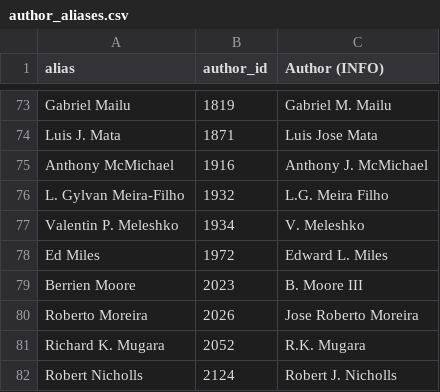
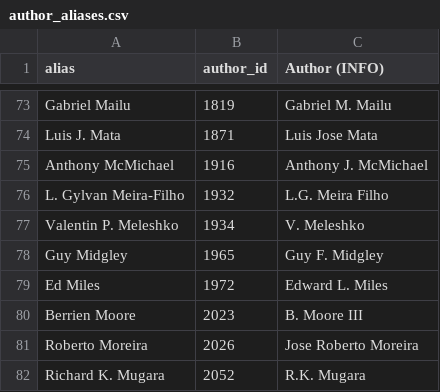
Before and after one commit to eric-brechemier/ipcc-database, a CSV file: data/author_aliases.csv, drawn as a sheet; only a part is shown, gaps mark what is left out; the shorter side is filled out with more unchanged rows.

Commit message:
Rename author 'Guy Midgley' to 'Guy F. Midgley'
This author is listed as 'Guy Midgley' in AR4 WGII SPM,
'Guy F. Midgley' in AR4 WGII Ch4 and AR5.

```diff
--- a/data/author_aliases.csv
+++ b/data/author_aliases.csv
@@ -77,2 +77,3 @@ L. Gylvan Meira-Filho,1932,L.G. Meira Filho
 Valentin P. Meleshko,1934,V. Meleshko
+Guy Midgley,1965,Guy F. Midgley
 Ed Miles,1972,Edward L. Miles
```
Also changed, not shown: data/author_institutions.csv, data/authors.csv, 2 other files.
